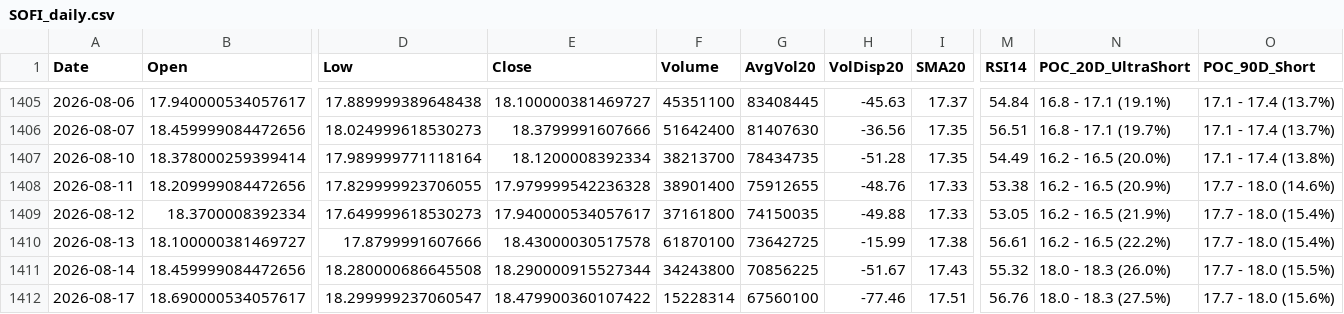
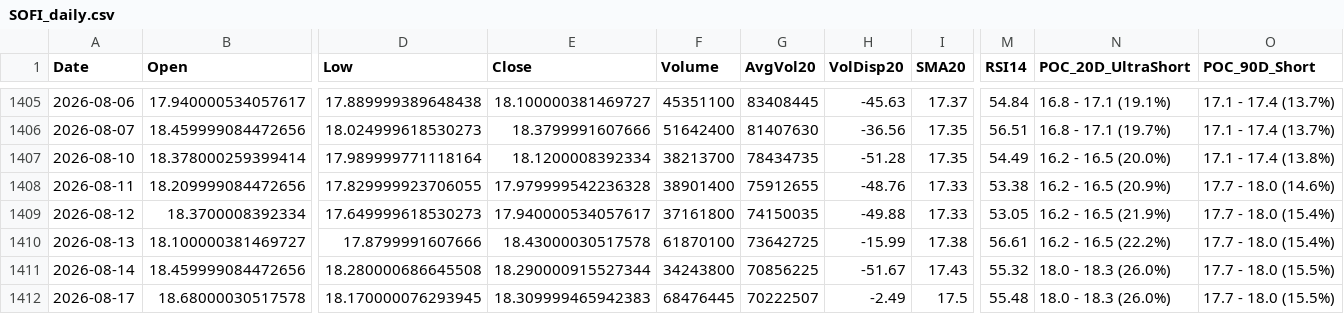
Before and after one commit to Junwoo-Genius/market-snapshot, a CSV file: public/csv/SOFI_daily.csv, drawn as a sheet; only a part is shown, gaps mark what is left out; the diff names each change by its address in the sheet, - before the commit and + after, or states it on an @@ line.

```diff
--- a/public/csv/SOFI_daily.csv
+++ b/public/csv/SOFI_daily.csv
-B1412 (Open): 18.690000534057617
+B1412 (Open): 18.68000030517578
-D1412 (Low): 18.299999237060547
+D1412 (Low): 18.170000076293945
-E1412 (Close): 18.479900360107422
+E1412 (Close): 18.309999465942383
-F1412 (Volume): 15228314
+F1412 (Volume): 68476445
-G1412 (AvgVol20): 67560100
+G1412 (AvgVol20): 70222507
-H1412 (VolDisp20): -77.46
+H1412 (VolDisp20): -2.49
-I1412 (SMA20): 17.51
+I1412 (SMA20): 17.5
-M1412 (RSI14): 56.76
+M1412 (RSI14): 55.48
-N1412 (POC_20D_UltraShort): 18.0 - 18.3 (27.5%)
+N1412 (POC_20D_UltraShort): 18.0 - 18.3 (26.0%)
-O1412 (POC_90D_Short): 17.7 - 18.0 (15.6%)
+O1412 (POC_90D_Short): 17.7 - 18.0 (15.5%)
```
Also changed, not shown: public/csv/HIMS_daily.csv, public/csv/META_daily.csv, 26 other files.
